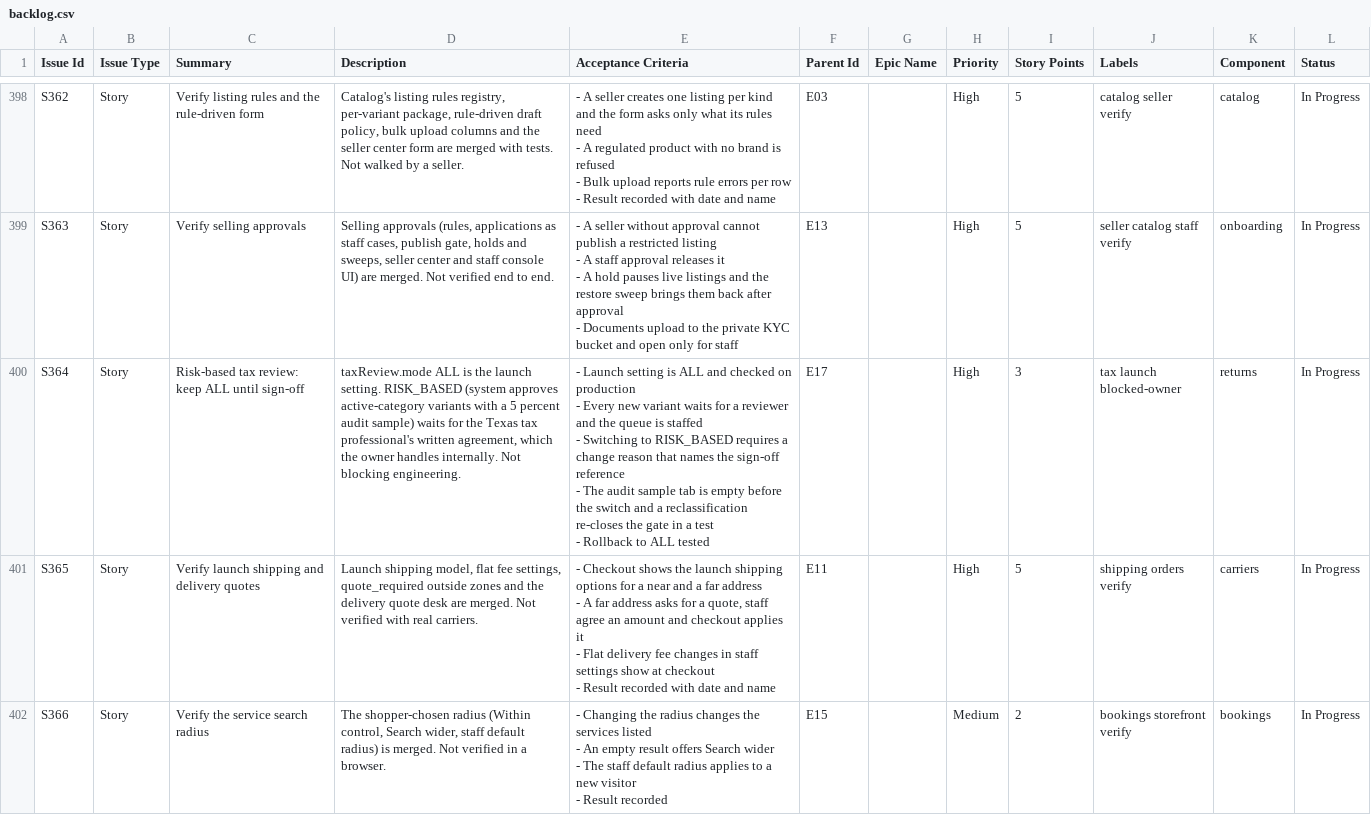
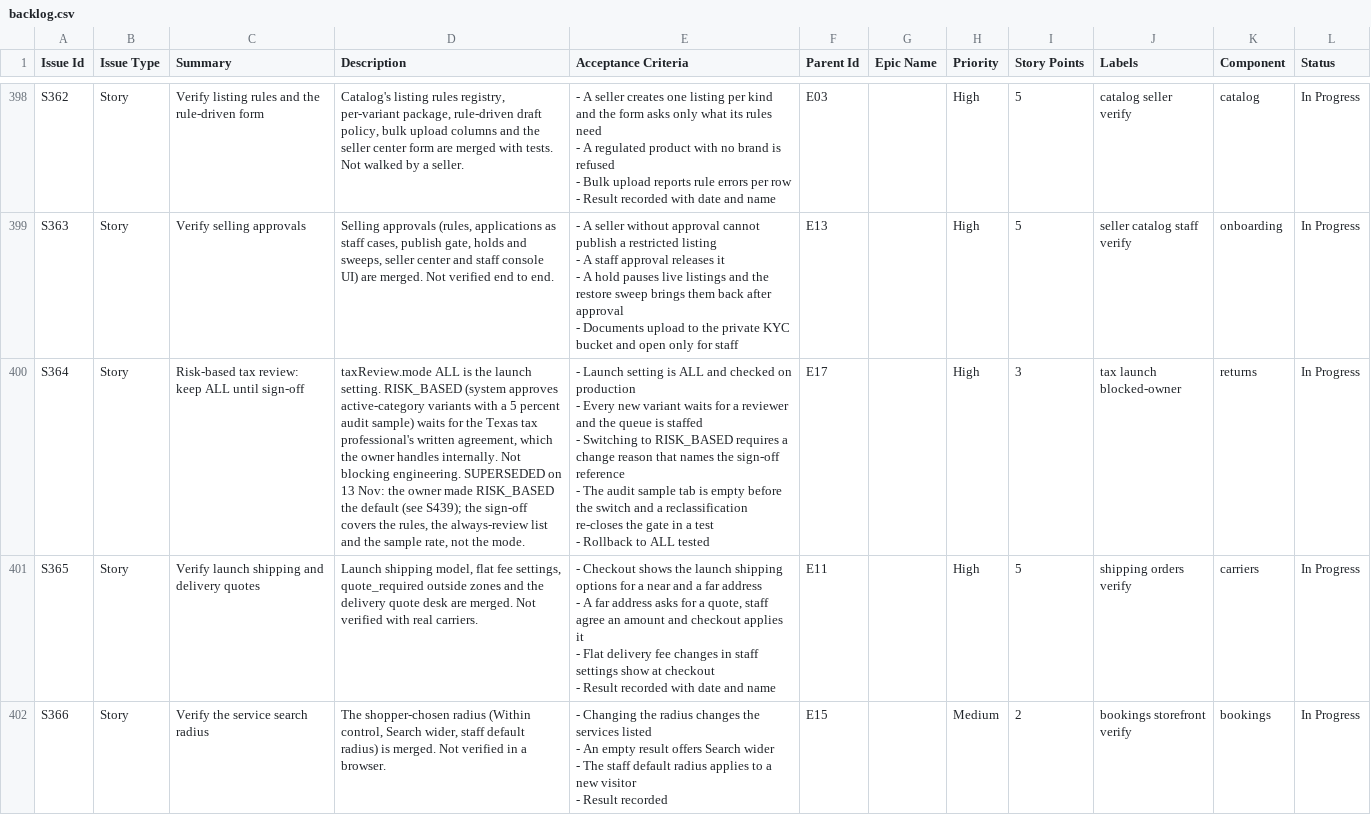
Before and after one commit to billionairedev24/diaspora-commerce, a CSV file: docs/backlog/backlog.csv, drawn as a sheet; only a part is shown, gaps mark what is left out; the diff covers the shown part only; the diff names each change by its address in the sheet, - before the commit and + after, or states it on an @@ line.

```diff
--- a/docs/backlog/backlog.csv
+++ b/docs/backlog/backlog.csv
-D400 (Description): …blocking engineering.
+D400 (Description): …blocking engineering. SUPERSEDED on 13 Nov: the owner made RISK_BASED the default (see S439); the sign-off covers the rules, the always-review list and the sample rate, not the mode.
```
Also changed, not shown: 1 added row elsewhere in this file, 59 other files.
